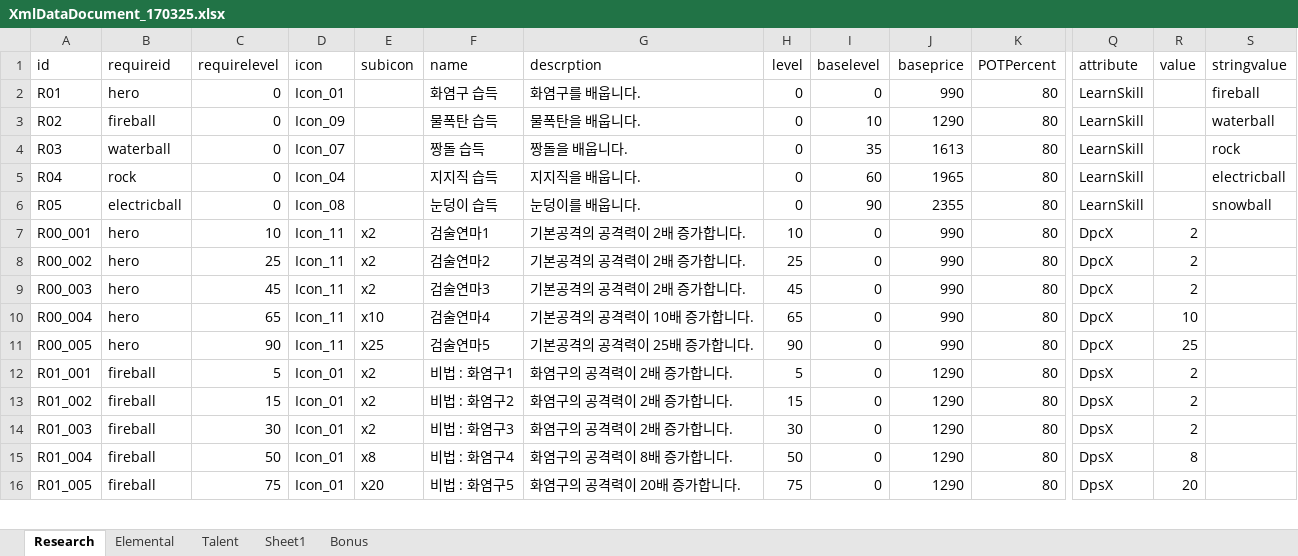
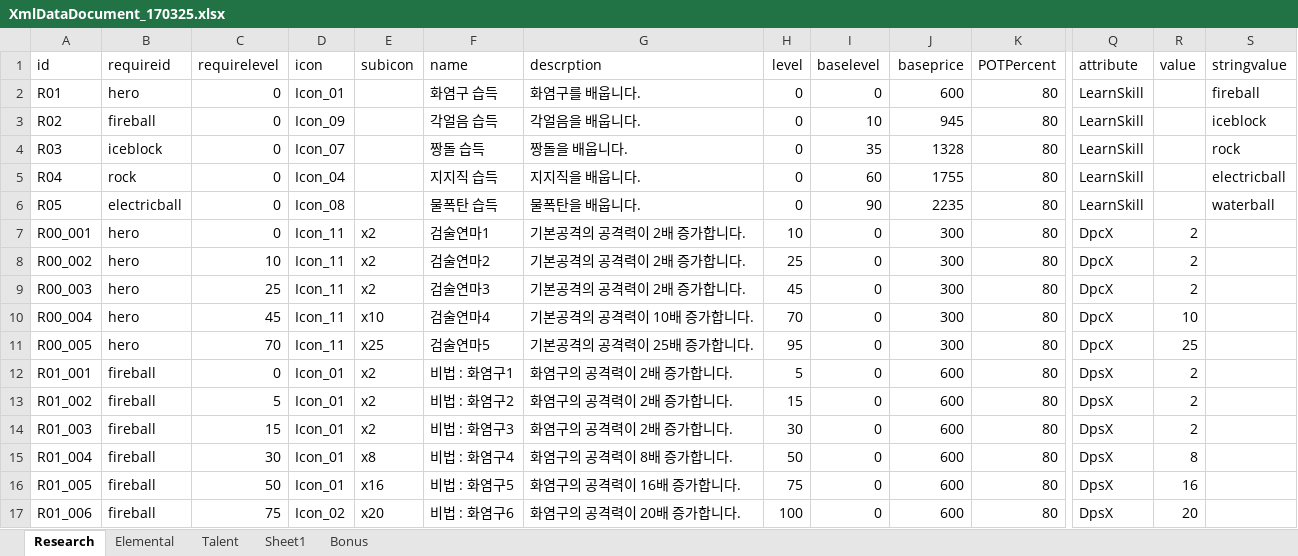
Before and after one commit to LEEJAEHAN/SexyBack, an Excel workbook: Doc/XmlDataDocument_170325.xlsx, sheet Research, drawn as a sheet; only a part is shown, gaps mark what is left out; values as stored, in another font and other column widths than the file's, no borders; table styles not drawn; rows hold the shown columns only; the diff covers the shown part only; the diff names each change by its address in the sheet, - before the commit and + after, or states it on an @@ line.

```diff
--- a/Doc/XmlDataDocument_170325.xlsx (sheet Research)
+++ b/Doc/XmlDataDocument_170325.xlsx (sheet Research)
-J2 (baseprice): 990
+J2 (baseprice): 600
-F3 (name): 물폭탄 습득
+F3 (name): 각얼음 습득
-G3 (descrption): 물폭탄을 배웁니다.
+G3 (descrption): 각얼음을 배웁니다.
-J3 (baseprice): 1290
+J3 (baseprice): 945
-S3 (stringvalue): waterball
+S3 (stringvalue): iceblock
-B4 (requireid): waterball
+B4 (requireid): iceblock
-J4 (baseprice): 1613
+J4 (baseprice): 1328
-J5 (baseprice): 1965
+J5 (baseprice): 1755
-F6 (name): 눈덩이 습득
+F6 (name): 물폭탄 습득
-G6 (descrption): 눈덩이를 배웁니다.
+G6 (descrption): 물폭탄을 배웁니다.
-J6 (baseprice): 2355
+J6 (baseprice): 2235
-S6 (stringvalue): snowball
+S6 (stringvalue): waterball
-C7 (requirelevel): 10
+C7 (requirelevel): 0
-J7:J11 (baseprice): 990
+J7:J11 (baseprice): 300
-C8 (requirelevel): 25
+C8 (requirelevel): 10
-C9 (requirelevel): 45
+C9 (requirelevel): 25
-C10 (requirelevel): 65
+C10 (requirelevel): 45
-H10 (level): 65
+H10 (level): 70
-C11 (requirelevel): 90
+C11 (requirelevel): 70
-H11 (level): 90
+H11 (level): 95
-C12 (requirelevel): 5
+C12 (requirelevel): 0
-J12:J16 (baseprice): 1290
+J12:J16 (baseprice): 600
-C13 (requirelevel): 15
+C13 (requirelevel): 5
-C14 (requirelevel): 30
+C14 (requirelevel): 15
-C15 (requirelevel): 50
+C15 (requirelevel): 30
-C16 (requirelevel): 75
+C16 (requirelevel): 50
-E16 (subicon): x20
+E16 (subicon): x16
-G16 (descrption): 화염구의 공격력이 20배 증가합니다.
+G16 (descrption): 화염구의 공격력이 16배 증가합니다.
-R16 (value): 20
+R16 (value): 16
+row 17: R01_006 | fireball | 75 | Icon_02 | x20 | 비법 : 화염구6 | 화염구의 공격력이 20배 증가합니다. | 100 | 0 | 600 | 80 | DpsX | 20
```
Also changed, not shown: 1 added row and 50 edited cells elsewhere in this sheet, sheet Elemental, Doc/기획문서_데미지테이블_170323.xlsx, 6 other files.
